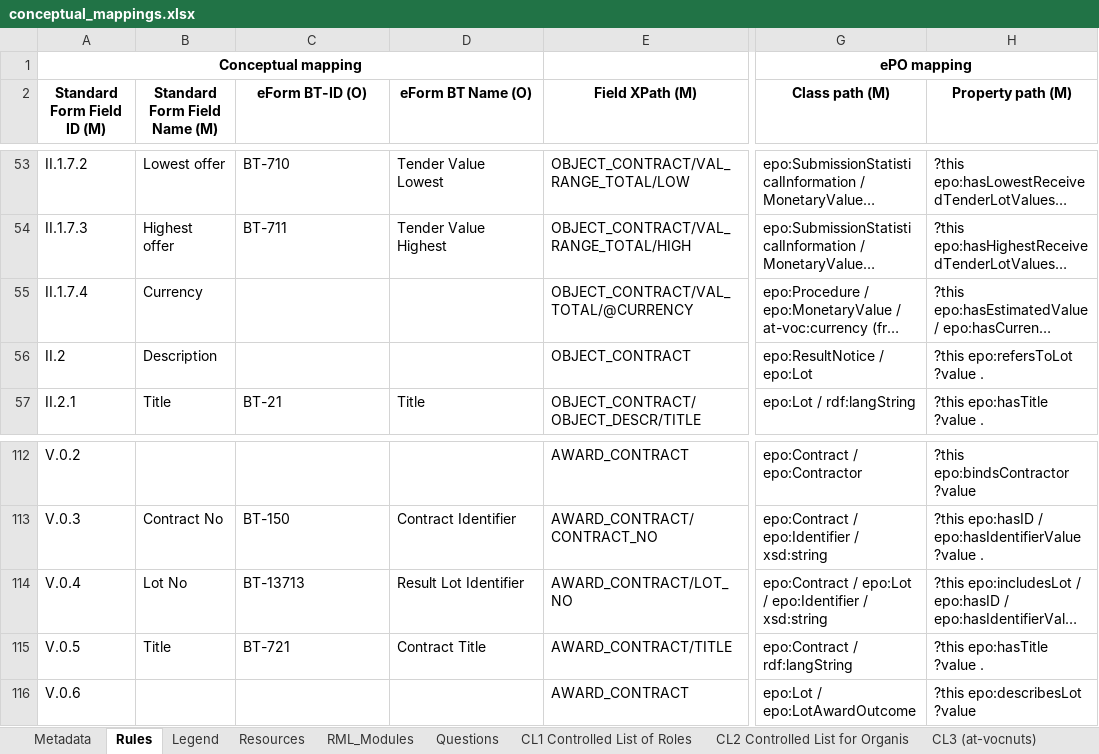
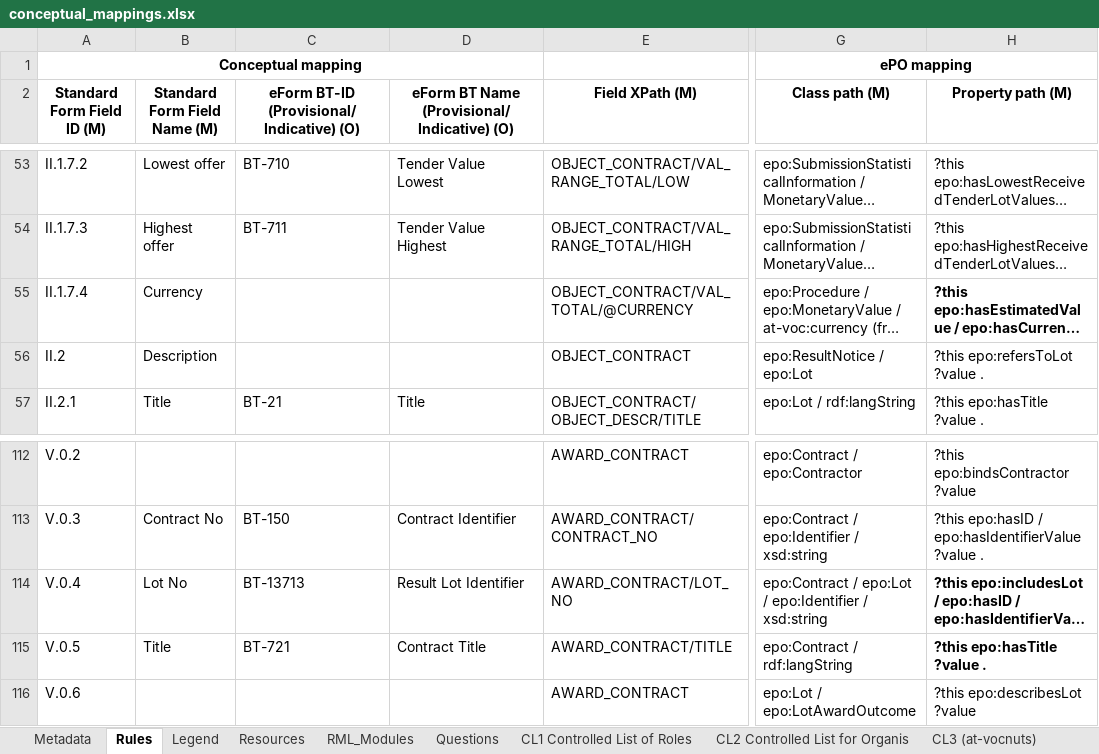
Before and after one commit to OP-TED/ted-rdf-mapping, an Excel workbook: mappings/package_F03_test/transformation/conceptual_mappings.xlsx, sheet Rules, drawn as a sheet; only a part is shown, gaps mark what is left out; long unchanged cells end in …; values as stored, in another font and other column widths than the file's, no borders; charts and pictures and conditional formats not drawn; the diff covers the shown part only; the diff names each change by its address in the sheet, - before the commit and + after, or states it on an @@ line.

```diff
--- a/mappings/package_F03_test/transformation/conceptual_mappings.xlsx (sheet Rules)
+++ b/mappings/package_F03_test/transformation/conceptual_mappings.xlsx (sheet Rules)
-C2: eForm BT-ID (O)
+C2: eForm BT-ID (Provisional/Indicative) (O)
-D2: eForm BT Name (O)
+D2: eForm BT Name (Provisional/Indicative) (O)
-H55 bold: off
+H55 bold: on
-H114:H115 bold: off
+H114:H115 bold: on
```
Also changed, not shown: cell formats elsewhere in this sheet, charts or pictures.
